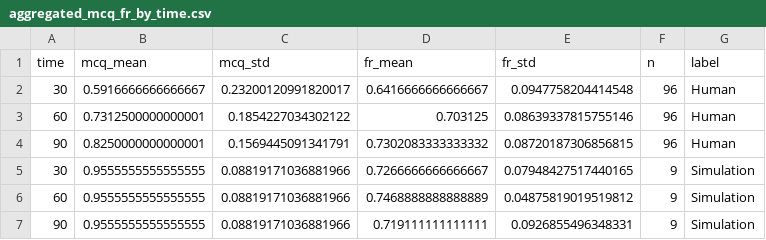
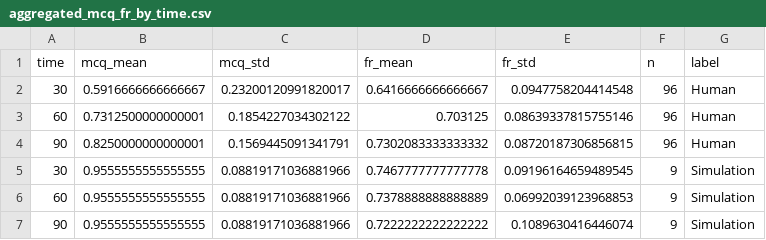
Before and after one commit to BaiYunpeng1949/hierarchical-resource-rational-reader, a CSV file: step5/simulators/simulator_v20250604/results/analyze_aggregated_results/comprehension_tests_runner/figures/aggregated_mcq_fr_by_time.csv, drawn as a sheet.

```diff
--- a/step5/simulators/simulator_v20250604/results/analyze_aggregated_results/comprehension_tests_runner/figures/aggregated_mcq_fr_by_time.csv
+++ b/step5/simulators/simulator_v20250604/results/analyze_aggregated_results/comprehension_tests_runner/figures/aggregated_mcq_fr_by_time.csv
@@ -4,4 +4,4 @@ time,mcq_mean,mcq_std,fr_mean,fr_std,n,label
 90,0.8250000000000001,0.1569445091341791,0.7302083333333332,0.08720187306856815,96,Human
-30,0.9555555555555555,0.08819171036881966,0.7266666666666667,0.07948427517440165,9,Simulation
-60,0.9555555555555555,0.08819171036881966,0.7468888888888889,0.04875819019519812,9,Simulation
-90,0.9555555555555555,0.08819171036881966,0.719111111111111,0.0926855496348331,9,Simulation
+30,0.9555555555555555,0.08819171036881966,0.7467777777777778,0.09196164659489545,9,Simulation
+60,0.9555555555555555,0.08819171036881966,0.7378888888888889,0.06992039123968853,9,Simulation
+90,0.9555555555555555,0.08819171036881966,0.7222222222222222,0.1089630416446074,9,Simulation
```
Also changed, not shown: 4 other files.
